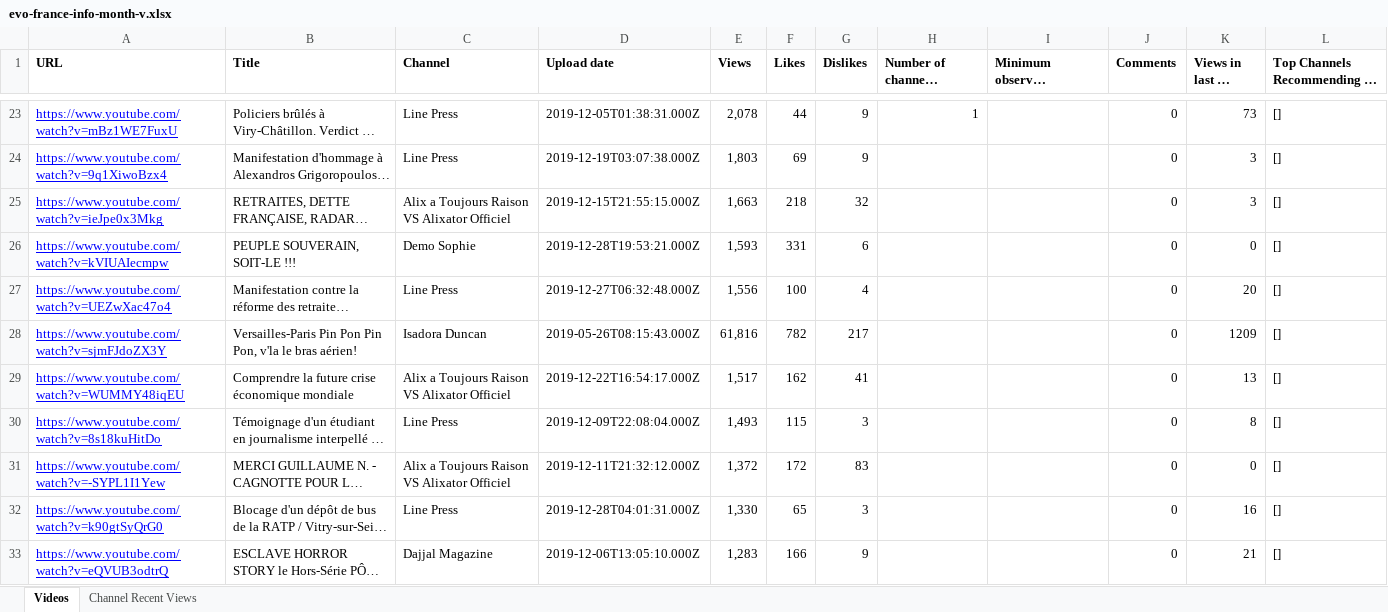
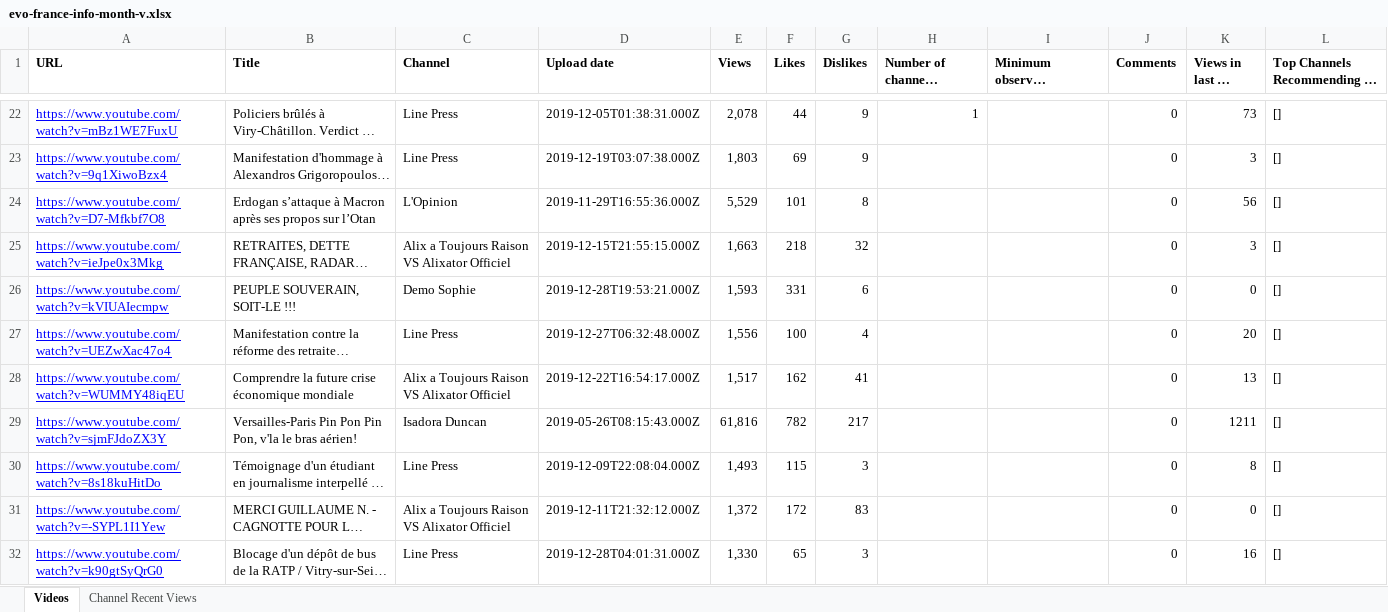
Before and after one commit to pnbt/youtube-transparency, an Excel workbook: app/assets/data/info/evo-france-info-month-v.xlsx, sheet Videos, drawn as a sheet; only a part is shown, gaps mark what is left out; the shorter side is filled out with more unchanged rows; long unchanged cells end in …; values as stored, in another font and other column widths than the file's, no borders; removed rows and columns are numbered as before the commit, all else as after; the diff covers the shown part only; the diff names each change by its address in the sheet, - before the commit and + after, or states it on an @@ line.

```diff
--- a/app/assets/data/info/evo-france-info-month-v.xlsx (sheet Videos)
+++ b/app/assets/data/info/evo-france-info-month-v.xlsx (sheet Videos)
@@ row 15 moved to row 24: https://www.youtube.com/watch?v=D7-Mfkbf… @@
-row 28: https://www.youtube.com/watch?v=sjmFJdoZX3Y | Versailles-Paris Pin Pon Pin Pon, v'la le bras aérien! | Isadora Duncan | 2019-05-26T08:15:43.000Z | 61,816 | 782 | 217 |  |  | 0 | 1209 | []
+row 29: https://www.youtube.com/watch?v=sjmFJdoZX3Y | Versailles-Paris Pin Pon Pin Pon, v'la le bras aérien! | Isadora Duncan | 2019-05-26T08:15:43.000Z | 61,816 | 782 | 217 |  |  | 0 | 1211 | []
```
Also changed, not shown: 2 added rows, 6 removed rows, 65 moved rows and 1 edited cell elsewhere in this sheet, sheet Channel Recent Views, app/assets/data/info/evo-france-info-3days-r.xlsx, app/assets/data/info/evo-france-info-3days-v.xlsx, 12 other files.
